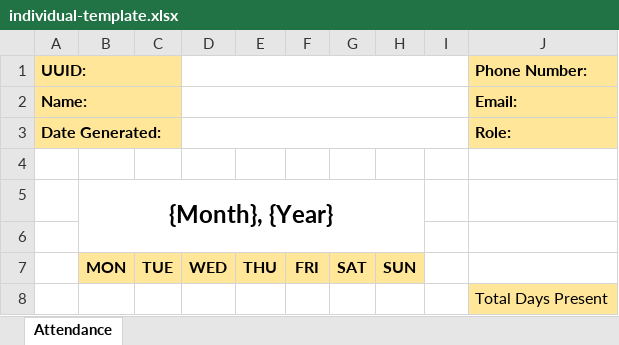
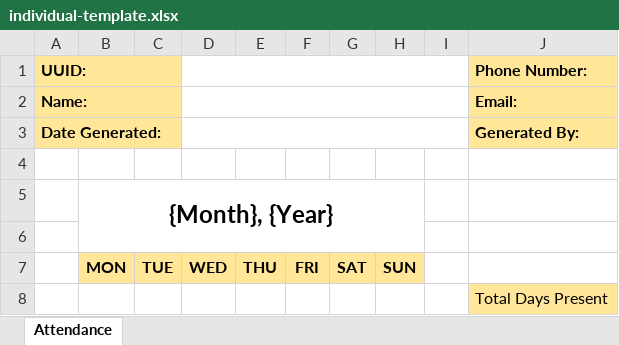
Before and after one commit to avidianity/sms-qr, an Excel workbook: server/storage/individual-template.xlsx, sheet Attendance, drawn as a sheet; only a part is shown; values as stored, in another font and other column widths than the file's, no borders; the diff names each change by its address in the sheet, - before the commit and + after, or states it on an @@ line.

Commit message:
fixed individual

```diff
--- a/server/storage/individual-template.xlsx (sheet Attendance)
+++ b/server/storage/individual-template.xlsx (sheet Attendance)
-J3 (Phone Number:): Role:
+J3 (Phone Number:): Generated By:
```
Also changed, not shown: 1 other file.
